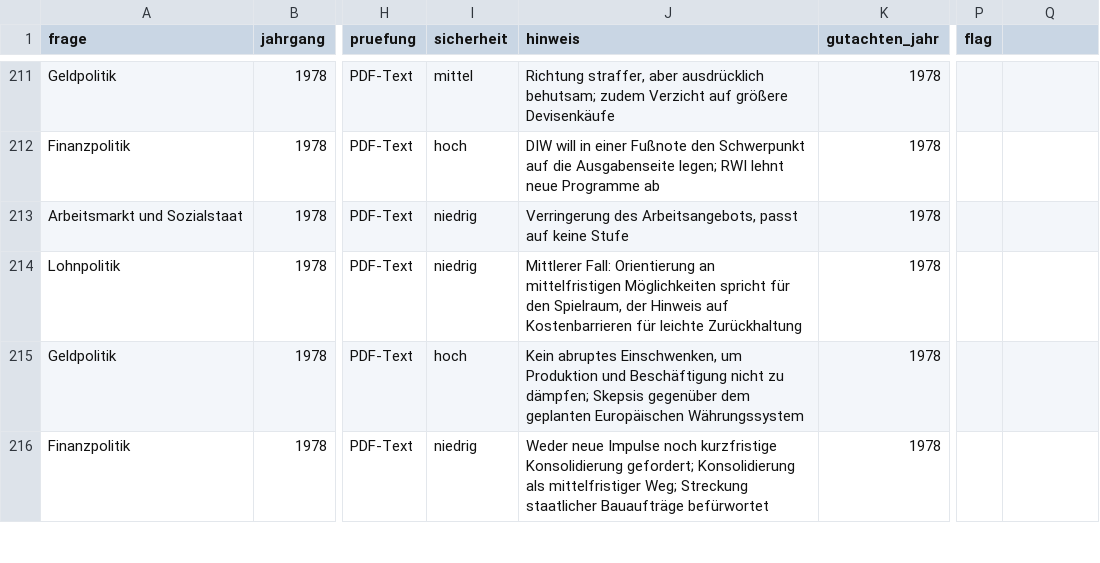
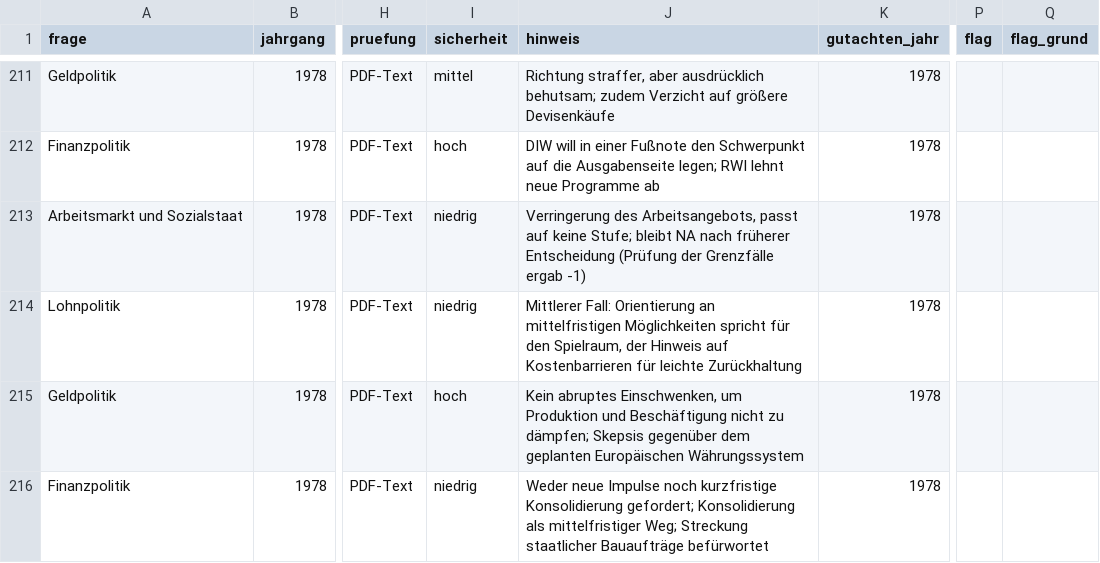
Before and after one commit to wfhungerland/konjunkturmonitor, a CSV file: data/static/gd_positionen_dauerfragen.csv, drawn as a sheet; only a part is shown, gaps mark what is left out; the diff covers the shown part only; the diff names each change by its address in the sheet, - before the commit and + after, or states it on an @@ line.

```diff
--- a/data/static/gd_positionen_dauerfragen.csv
+++ b/data/static/gd_positionen_dauerfragen.csv
-Q1: (empty)
+Q1: flag_grund
-J213 (hinweis): …auf keine Stufe
+J213 (hinweis): …auf keine Stufe; bleibt NA nach früherer Entscheidung (Prüfung der Grenzfälle ergab -1)
```
Also changed, not shown: 21 edited cells elsewhere in this file, data/static/gd_stance_a.csv, 3 other files.
